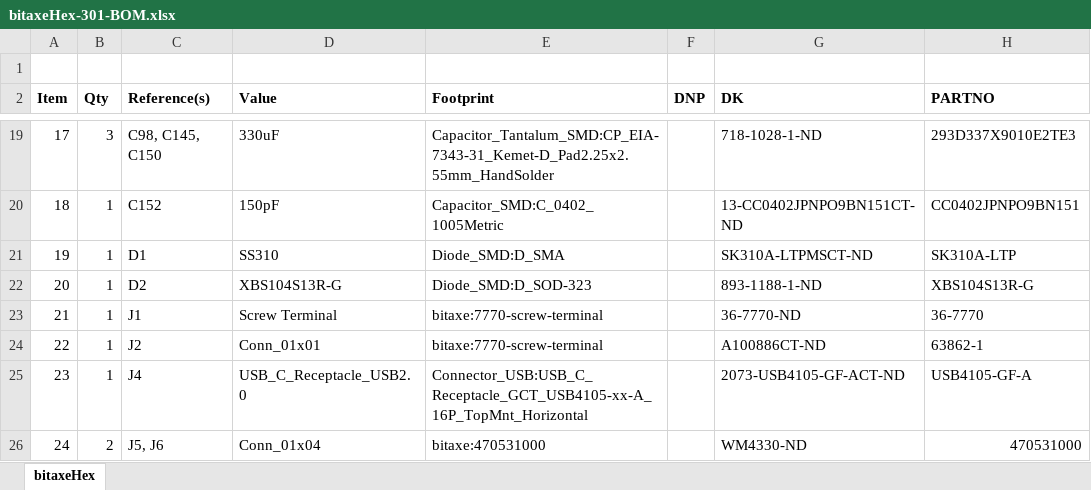
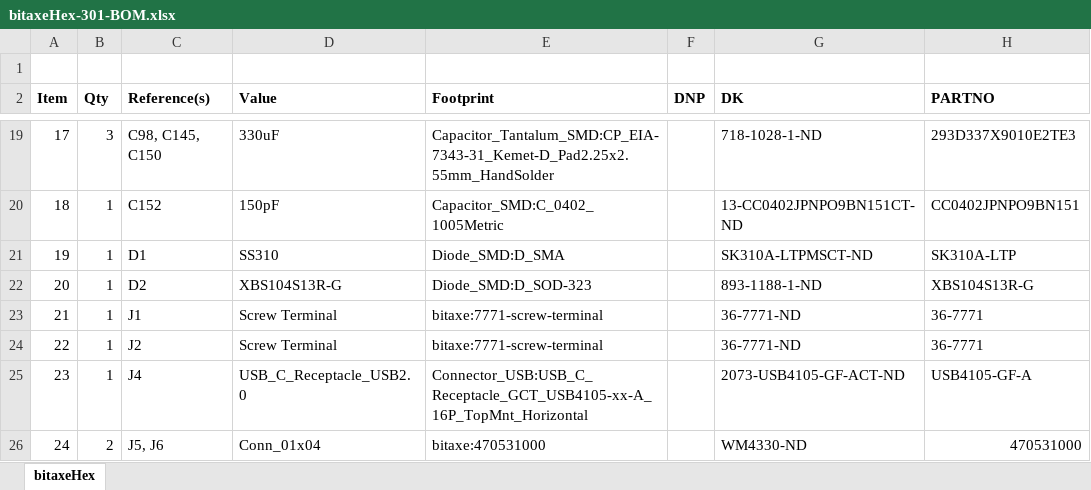
Before and after one commit to skot/bitaxeHex, an Excel workbook: Manufacturing Files/bitaxeHex-301-BOM.xlsx, sheet bitaxeHex, drawn as a sheet; only a part is shown, gaps mark what is left out; values as stored, in another font and other column widths than the file's, no borders; the diff names each change by its address in the sheet, - before the commit and + after, or states it on an @@ line.

```diff
--- a/Manufacturing Files/bitaxeHex-301-BOM.xlsx (sheet bitaxeHex)
+++ b/Manufacturing Files/bitaxeHex-301-BOM.xlsx (sheet bitaxeHex)
-E23:E24 (Footprint): bitaxe:7770-screw-terminal
+E23:E24 (Footprint): bitaxe:7771-screw-terminal
-G23 (DK): 36-7770-ND
+G23 (DK): 36-7771-ND
-H23 (PARTNO): 36-7770
+H23 (PARTNO): 36-7771
-D24 (Value): Conn_01x01
+D24 (Value): Screw Terminal
-G24 (DK): A100886CT-ND
+G24 (DK): 36-7771-ND
-H24 (PARTNO): 63862-1
+H24 (PARTNO): 36-7771
```
Also changed, not shown: 14 other files.
